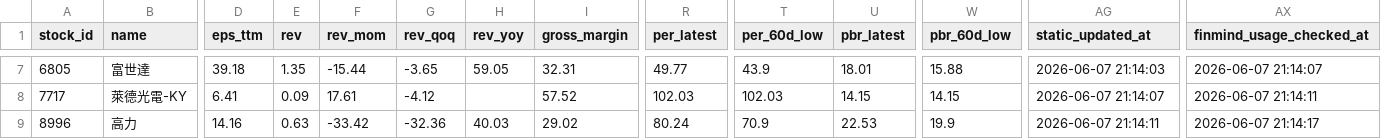
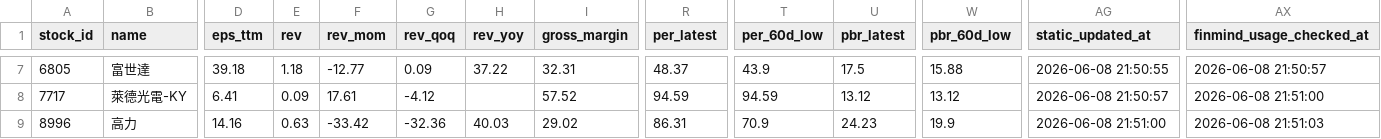
Before and after one commit to ONicole0101/Marks, a CSV file: AllStatic.csv, drawn as a sheet; only a part is shown, gaps mark what is left out; the diff covers the shown part only; the diff names each change by its address in the sheet, - before the commit and + after, or states it on an @@ line.

```diff
--- a/AllStatic.csv
+++ b/AllStatic.csv
-E7 (rev): 1.35
+E7 (rev): 1.18
-F7 (rev_mom): -15.44
+F7 (rev_mom): -12.77
-G7 (rev_qoq): -3.65
+G7 (rev_qoq): 0.09
-H7 (rev_yoy): 59.05
+H7 (rev_yoy): 37.22
-R7 (per_latest): 49.77
+R7 (per_latest): 48.37
-U7 (pbr_latest): 18.01
+U7 (pbr_latest): 17.5
-AG7 (static_updated_at): 2026-06-07 21:14:03
+AG7 (static_updated_at): 2026-06-08 21:50:55
-AX7 (finmind_usage_checked_at): 2026-06-07 21:14:07
+AX7 (finmind_usage_checked_at): 2026-06-08 21:50:57
-R8 (per_latest): 102.03
+R8 (per_latest): 94.59
-T8 (per_60d_low): 102.03
+T8 (per_60d_low): 94.59
-U8 (pbr_latest): 14.15
+U8 (pbr_latest): 13.12
-W8 (pbr_60d_low): 14.15
+W8 (pbr_60d_low): 13.12
-AG8 (static_updated_at): 2026-06-07 21:14:07
+AG8 (static_updated_at): 2026-06-08 21:50:57
-AX8 (finmind_usage_checked_at): 2026-06-07 21:14:11
+AX8 (finmind_usage_checked_at): 2026-06-08 21:51:00
-R9 (per_latest): 80.24
+R9 (per_latest): 86.31
-U9 (pbr_latest): 22.53
+U9 (pbr_latest): 24.23
-AG9 (static_updated_at): 2026-06-07 21:14:11
+AG9 (static_updated_at): 2026-06-08 21:51:00
-AX9 (finmind_usage_checked_at): 2026-06-07 21:14:17
+AX9 (finmind_usage_checked_at): 2026-06-08 21:51:03
```
Also changed, not shown: 28 edited cells elsewhere in this file.
